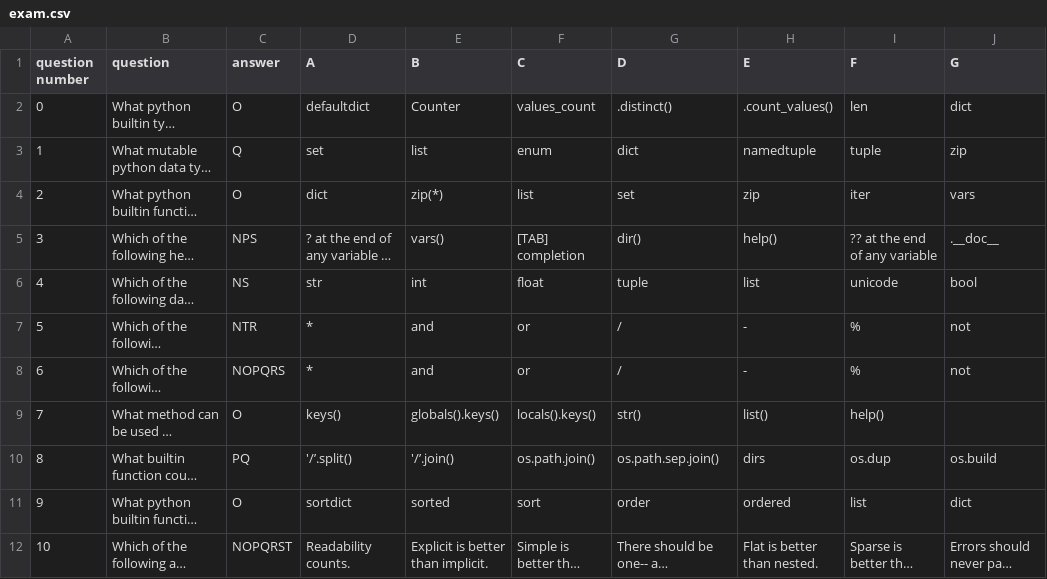
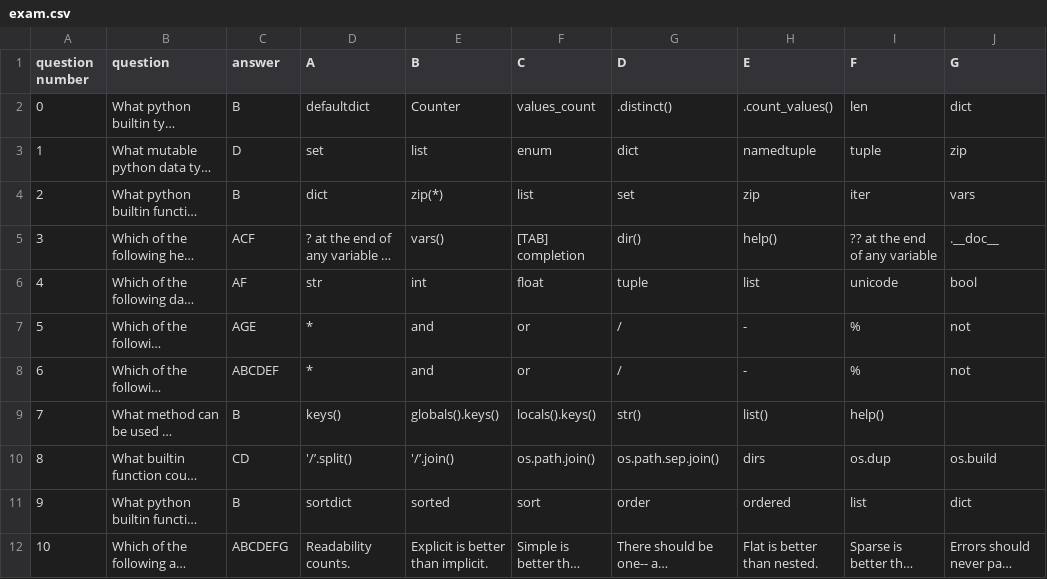
Before and after one commit to hackoregon/civicu-pythonii-summer-2017, a CSV file: lessons/shared-resources/exam.csv, drawn as a sheet; long unchanged cells end in …; the diff names each change by its address in the sheet, - before the commit and + after, or states it on an @@ line.

Commit message:
final exam

```diff
--- a/lessons/shared-resources/exam.csv
+++ b/lessons/shared-resources/exam.csv
-C2 (answer): O
+C2 (answer): B
-C3 (answer): Q
+C3 (answer): D
-C4 (answer): O
+C4 (answer): B
-C5 (answer): NPS
+C5 (answer): ACF
-C6 (answer): NS
+C6 (answer): AF
-C7 (answer): NTR
+C7 (answer): AGE
-C8 (answer): NOPQRS
+C8 (answer): ABCDEF
-C9 (answer): O
+C9 (answer): B
-C10 (answer): PQ
+C10 (answer): CD
-C11 (answer): O
+C11 (answer): B
-C12 (answer): NOPQRST
+C12 (answer): ABCDEFG
```
Also changed, not shown: 3 other files.
